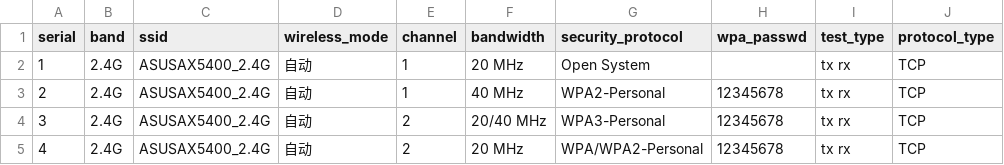
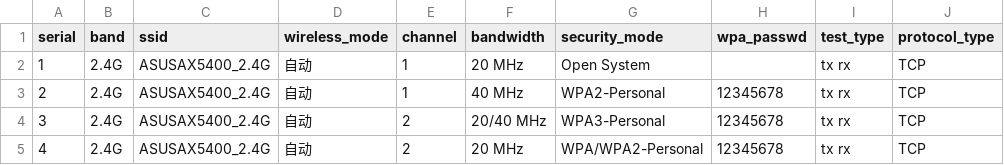
Before and after one commit to zhaoxiaojia/wifi_test, a CSV file: config/wifi_compatibility_data/asusax5400.csv, drawn as a sheet; only a part is shown; the diff names each change by its address in the sheet, - before the commit and + after, or states it on an @@ line.

```diff
--- a/config/wifi_compatibility_data/asusax5400.csv
+++ b/config/wifi_compatibility_data/asusax5400.csv
-G1: security_protocol
+G1: security_mode
```
Also changed, not shown: config/wifi_compatibility_data/asusax88u.csv, config/wifi_compatibility_data/asusea6700.bat.csv, 38 other files.
